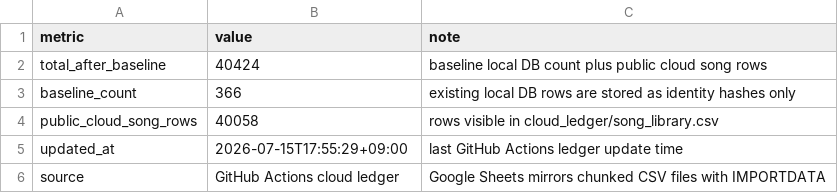
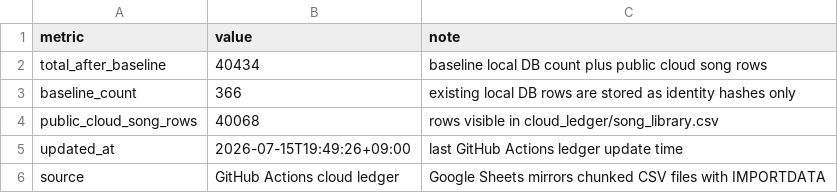
Before and after one commit to AhnYoungseok/producing, a CSV file: cloud_ledger/summary.csv, drawn as a sheet.

```diff
--- a/cloud_ledger/summary.csv
+++ b/cloud_ledger/summary.csv
@@ -1,6 +1,6 @@
 metric,value,note
-total_after_baseline,40424,baseline local DB count plus public cloud song rows
+total_after_baseline,40434,baseline local DB count plus public cloud song rows
 baseline_count,366,existing local DB rows are stored as identity hashes only
-public_cloud_song_rows,40058,rows visible in cloud_ledger/song_library.csv
-updated_at,2026-07-15T17:55:29+09:00,last GitHub Actions ledger update time
+public_cloud_song_rows,40068,rows visible in cloud_ledger/song_library.csv
+updated_at,2026-07-15T19:49:26+09:00,last GitHub Actions ledger update time
 source,GitHub Actions cloud ledger,Google Sheets mirrors chunked CSV files with IMPORTDATA
```
Also changed, not shown: cloud_ledger/sheet_chunks/song_library_sheet_part_012.csv, cloud_ledger/sheet_chunks/summary_sheet.csv, 1 other file.
